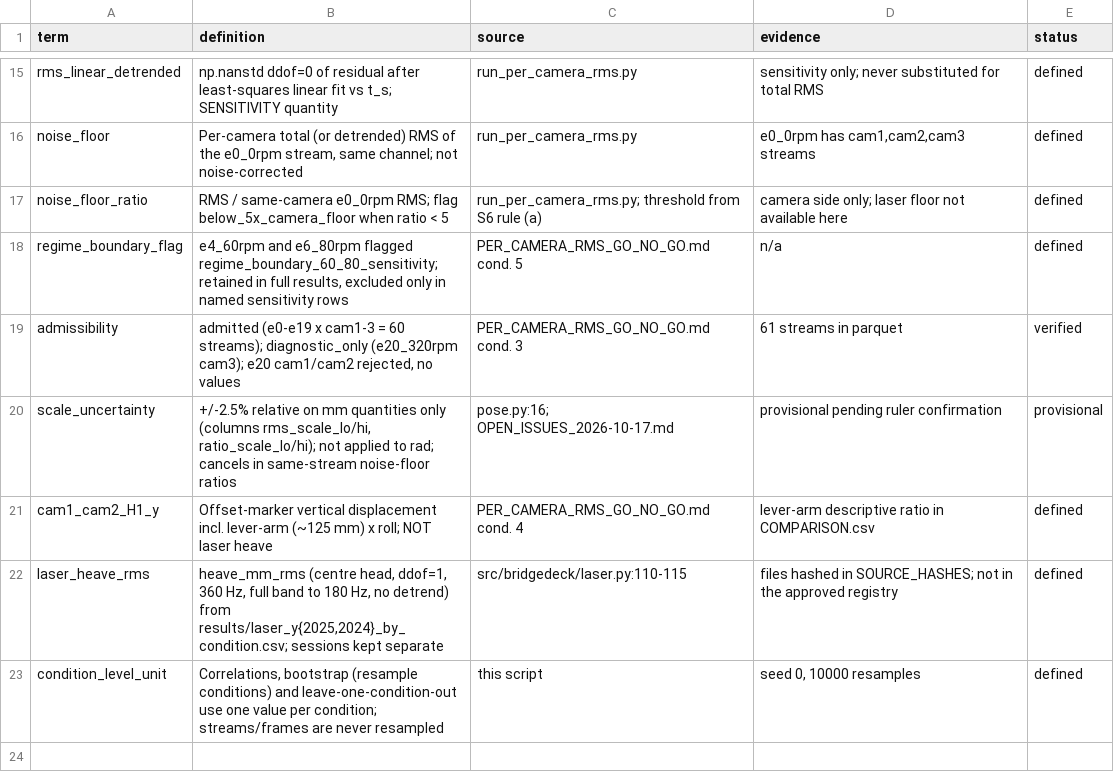
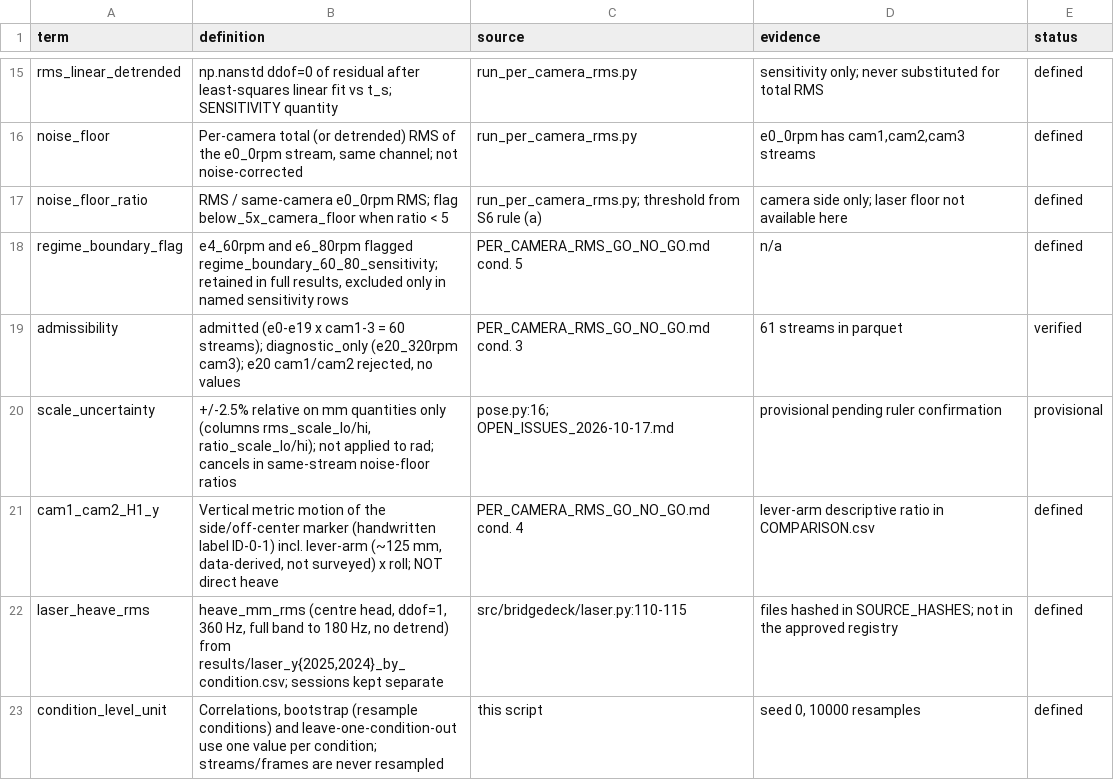
Before and after one commit to ammarajmal/paper2b-sensors-analysis, a CSV file: analysis/paper2b/per_camera_rms/PER_CAMERA_RMS_DEFINITION_LEDGER.csv, drawn as a sheet; only a part is shown, gaps mark what is left out.

```diff
--- a/analysis/paper2b/per_camera_rms/PER_CAMERA_RMS_DEFINITION_LEDGER.csv
+++ b/analysis/paper2b/per_camera_rms/PER_CAMERA_RMS_DEFINITION_LEDGER.csv
@@ -20,3 +20,3 @@ admissibility,"admitted (e0-e19 x cam1-3 = 60 streams); diagnostic_only (e20_320
 scale_uncertainty,"+/-2.5% relative on mm quantities only (columns rms_scale_lo/hi, ratio_scale_lo/hi); not applied to rad; cancels in same-stream noise-floor ratios",pose.py:16; OPEN_ISSUES_2026-10-17.md,provisional pending ruler confirmation,provisional
-cam1_cam2_H1_y,Offset-marker vertical displacement incl. lever-arm (~125 mm) x roll; NOT laser heave,PER_CAMERA_RMS_GO_NO_GO.md cond. 4,lever-arm descriptive ratio in COMPARISON.csv,defined
+cam1_cam2_H1_y,"Vertical metric motion of the side/off-center marker (handwritten label ID-0-1) incl. lever-arm (~125 mm, data-derived, not surveyed) x roll; NOT direct heave",PER_CAMERA_RMS_GO_NO_GO.md cond. 4,lever-arm descriptive ratio in COMPARISON.csv,defined
 laser_heave_rms,"heave_mm_rms (centre head, ddof=1, 360 Hz, full band to 180 Hz, no detrend) from results/laser_y{2025,2024}_by_condition.csv; sessions kept separate",src/bridgedeck/laser.py:110-115,files hashed in SOURCE_HASHES; not in the approved registry,defined
```
Also changed, not shown: analysis/paper2b/per_camera_rms/PER_CAMERA_RMS_VALIDATION.tsv, docs/catalog_agy/audit/SKIPPED.csv, 28 other files.
